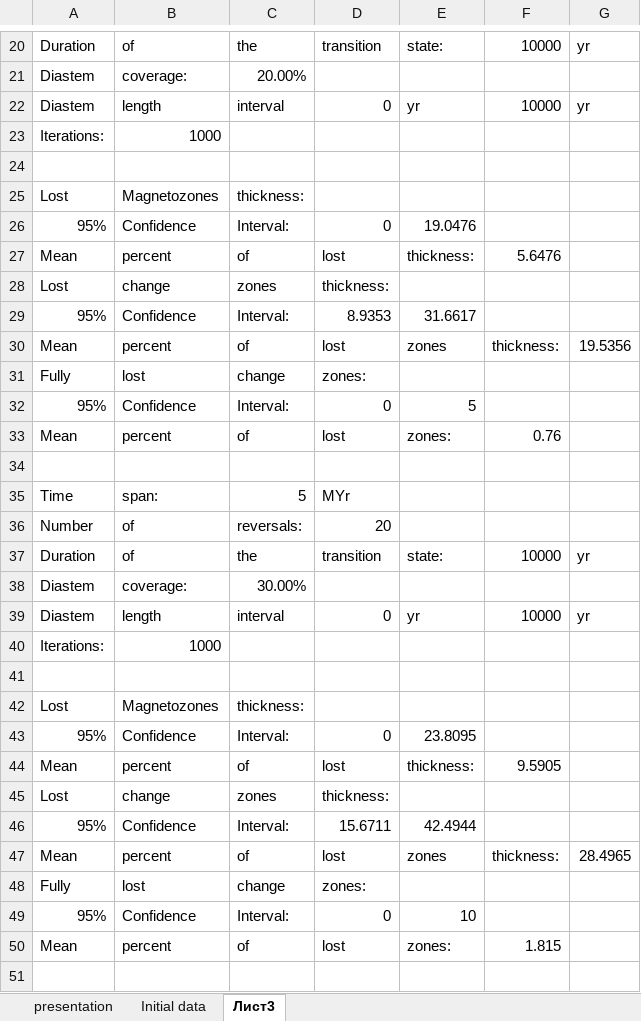
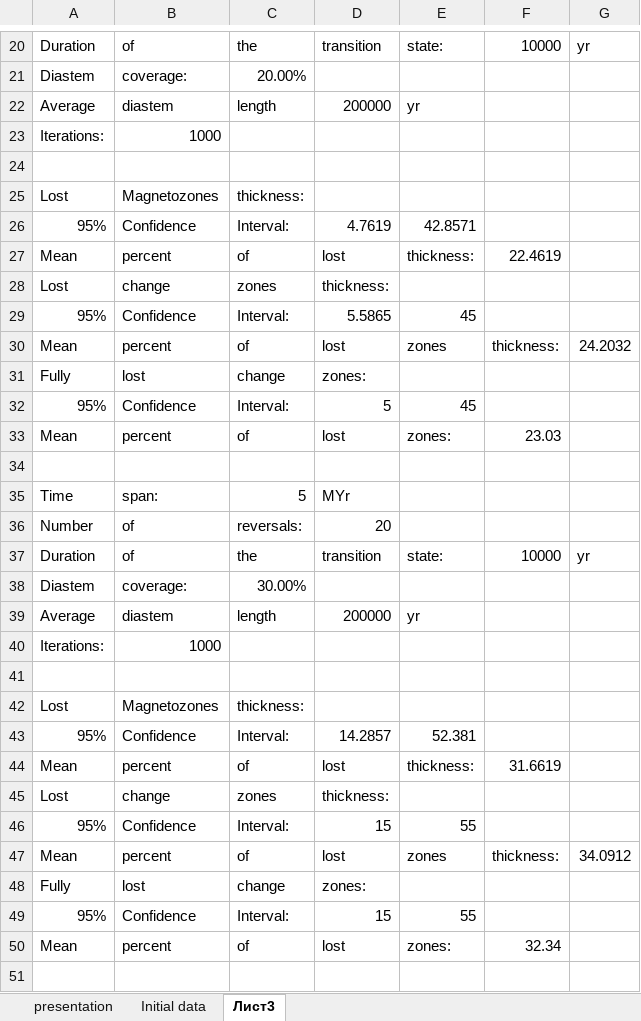
Before and after one commit to Stellaerranti/InversalGen, an Excel workbook: Poisson/Freq 20/Poisson freq 20.xlsx, sheet Лист3, drawn as a sheet; only a part is shown, gaps mark what is left out; values as stored, in another font and other column widths than the file's, no cell formats; removed rows and columns are numbered as before the commit, all else as after; the diff covers the shown part only; the diff names each change by its address in the sheet, - before the commit and + after, or states it on an @@ line.

```diff
--- a/Poisson/Freq 20/Poisson freq 20.xlsx (sheet Лист3)
+++ b/Poisson/Freq 20/Poisson freq 20.xlsx (sheet Лист3)
-row 22: Diastem | length | interval | 0 | yr | 10000 | yr
+row 22: Average | diastem | length | 200000 | yr
-D26: 0
+D26: 4.7619
-E26: 19.0476
+E26: 42.8571
-F27: 5.6476
+F27: 22.4619
-D29: 8.9353
+D29: 5.5865
-E29: 31.6617
+E29: 45
-G30: 19.5356
+G30: 24.2032
-D32: 0
+D32: 5
-E32: 5
+E32: 45
-F33: 0.76
+F33: 23.03
-row 39: Diastem | length | interval | 0 | yr | 10000 | yr
+row 39: Average | diastem | length | 200000 | yr
-D43: 0
+D43: 14.2857
-E43: 23.8095
+E43: 52.381
-F44: 9.5905
+F44: 31.6619
-D46: 15.6711
+D46: 15
-E46: 42.4944
+E46: 55
-G47: 28.4965
+G47: 34.0912
-D49: 0
+D49: 15
-E49: 10
+E49: 55
-F50: 1.815
+F50: 32.34
```
Also changed, not shown: 7 added rows, 7 removed rows and 61 edited cells elsewhere in this sheet, sheet presentation, sheet Initial data, cell formats, charts or pictures, 16 other files.
